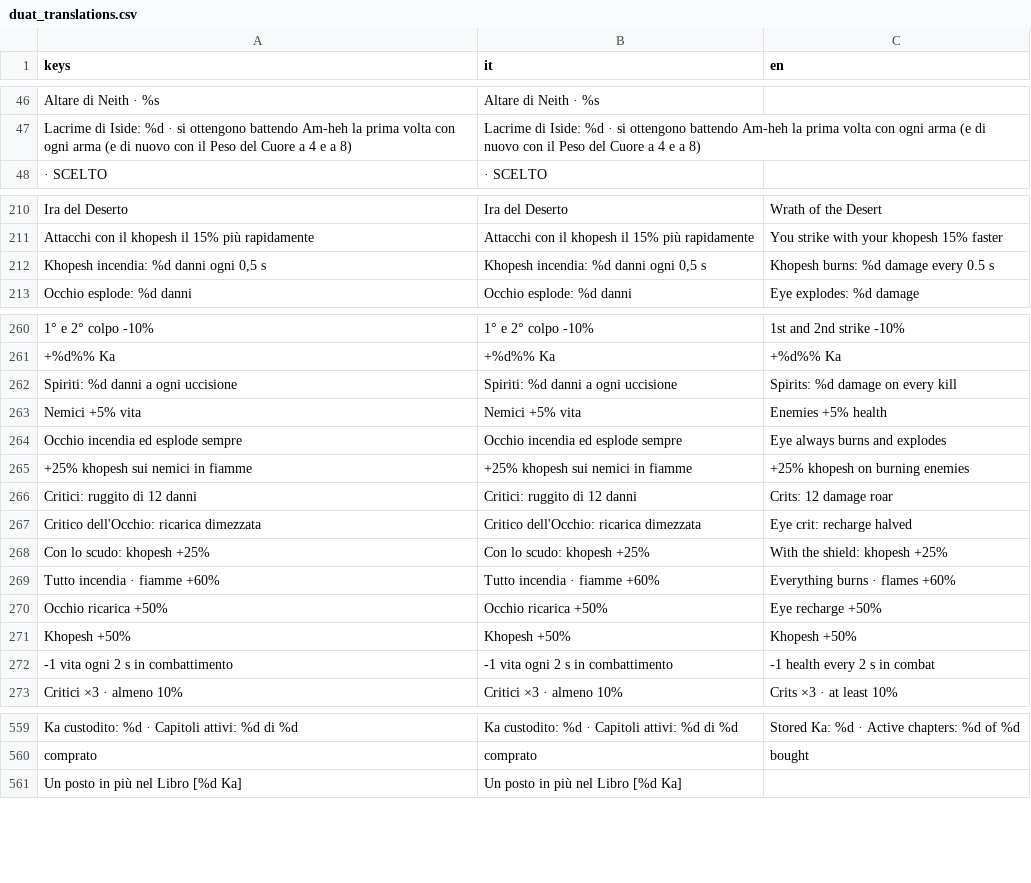
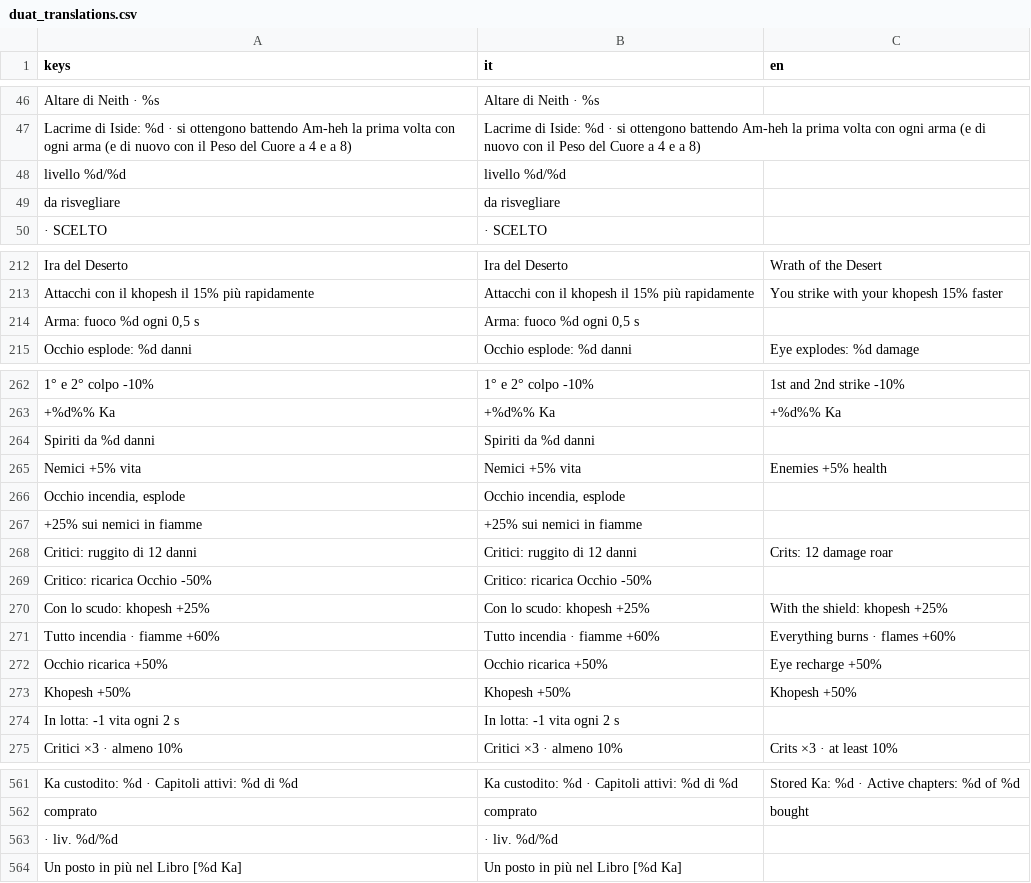
Before and after one commit to GiuseppeValguarnera/Duat, a CSV file: i18n/duat_translations.csv, drawn as a sheet; only a part is shown, gaps mark what is left out; the diff covers the shown part only; the diff names each change by its address in the sheet, - before the commit and + after, or states it on an @@ line.

```diff
--- a/i18n/duat_translations.csv
+++ b/i18n/duat_translations.csv
+row 48: livello %d/%d | livello %d/%d
+row 49: da risvegliare | da risvegliare
@@ row 212 moved to row 861: Khopesh incendia: %d danni ogni 0,5 s @@
+row 214: Arma: fuoco %d ogni 0,5 s | Arma: fuoco %d ogni 0,5 s
@@ row 262 moved to row 872: Spiriti: %d danni a ogni uccisione @@
+row 264: Spiriti da %d danni | Spiriti da %d danni
@@ row 264 moved to row 873: Occhio incendia ed esplode sempre @@
@@ row 265 moved to row 874: +25% khopesh sui nemici in fiamme @@
+row 266: Occhio incendia, esplode | Occhio incendia, esplode
+row 267: +25% sui nemici in fiamme | +25% sui nemici in fiamme
@@ row 267 moved to row 875: Critico dell'Occhio: ricarica dimezzata @@
+row 269: Critico: ricarica Occhio -50% | Critico: ricarica Occhio -50%
@@ row 272 moved to row 876: -1 vita ogni 2 s in combattimento @@
+row 274: In lotta: -1 vita ogni 2 s | In lotta: -1 vita ogni 2 s
+row 563: · liv. %d/%d | · liv. %d/%d
```
Also changed, not shown: 13 added rows and 12 moved rows elsewhere in this file, 6 other files.
